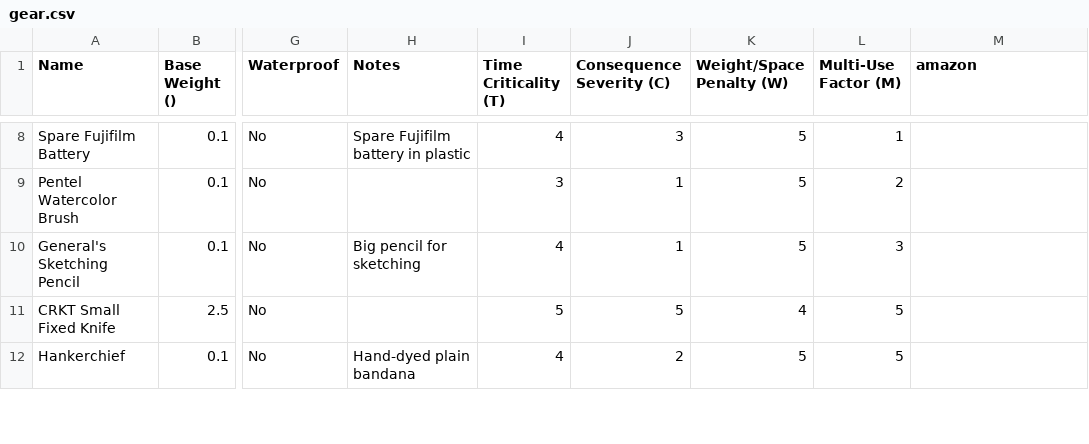
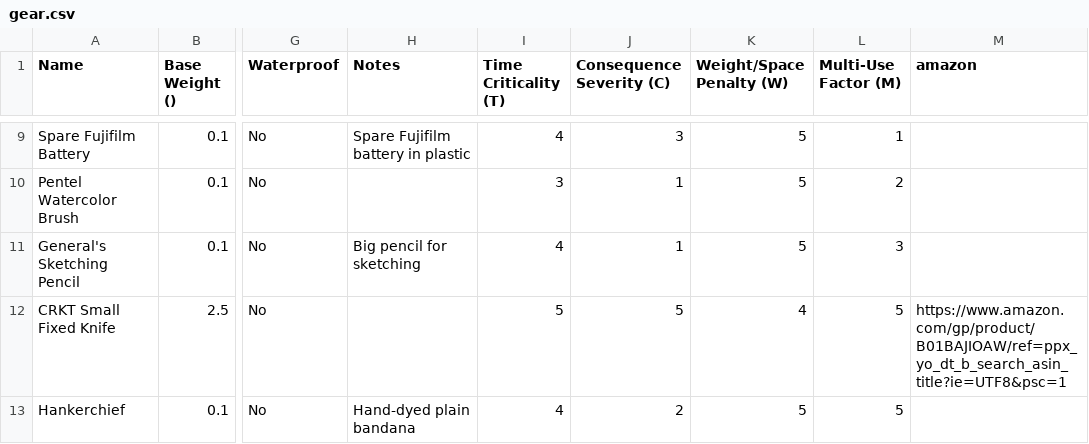
Before and after one commit to ejfox/website2, a CSV file: public/gear.csv, drawn as a sheet; only a part is shown, gaps mark what is left out; addresses are those after the commit; the diff covers the shown part only; the diff names each change by its address in the sheet, - before the commit and + after, or states it on an @@ line.

```diff
--- a/public/gear.csv
+++ b/public/gear.csv
-M12 (amazon): (empty)
+M12 (amazon): https://www.amazon.com/gp/product/B01BAJIOAW/ref=ppx_yo_dt_b_search_asin_title?ie=UTF8&psc=1
```
Also changed, not shown: 14 added rows and 6 edited cells elsewhere in this file, 24 other files.
